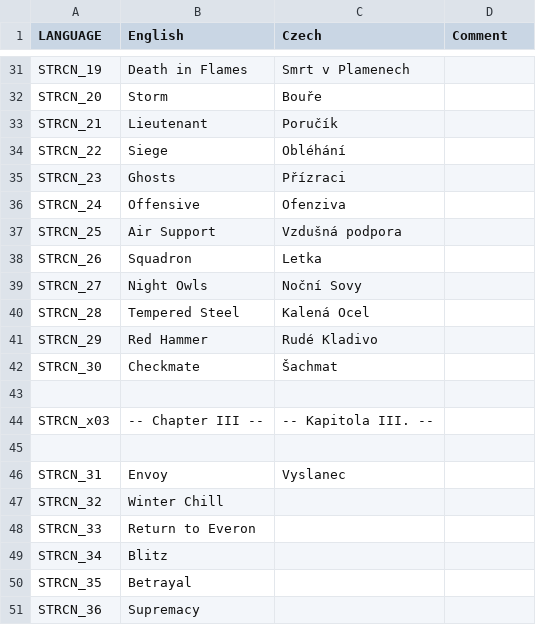
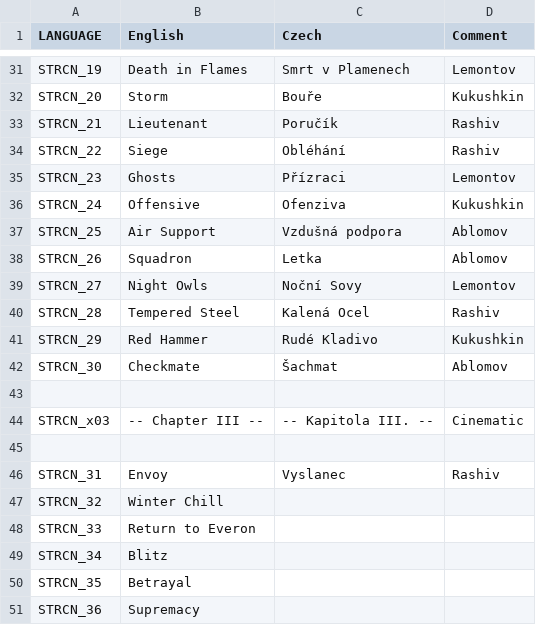
Before and after one commit to Kossyr/dawn, a CSV file: stringtable.csv, drawn as a sheet; only a part is shown, gaps mark what is left out; the diff covers the shown part only; the diff names each change by its address in the sheet, - before the commit and + after, or states it on an @@ line.

```diff
--- a/stringtable.csv
+++ b/stringtable.csv
-D31 (Comment): (empty)
+D31 (Comment): Lemontov
-D32 (Comment): (empty)
+D32 (Comment): Kukushkin
-D33:D34 (Comment): (empty)
+D33:D34 (Comment): Rashiv
-D35 (Comment): (empty)
+D35 (Comment): Lemontov
-D36 (Comment): (empty)
+D36 (Comment): Kukushkin
-D37:D38 (Comment): (empty)
+D37:D38 (Comment): Ablomov
-D39 (Comment): (empty)
+D39 (Comment): Lemontov
-D40 (Comment): (empty)
+D40 (Comment): Rashiv
-D41 (Comment): (empty)
+D41 (Comment): Kukushkin
-D42 (Comment): (empty)
+D42 (Comment): Ablomov
-D44 (Comment): (empty)
+D44 (Comment): Cinematic
-D46 (Comment): (empty)
+D46 (Comment): Rashiv
```
Also changed, not shown: 22 edited cells elsewhere in this file, 6 other files.
